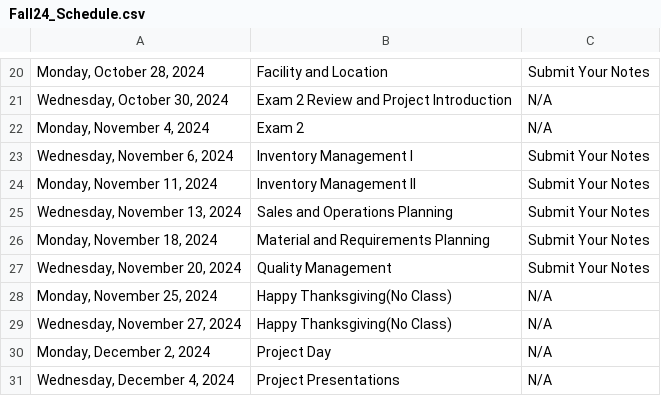
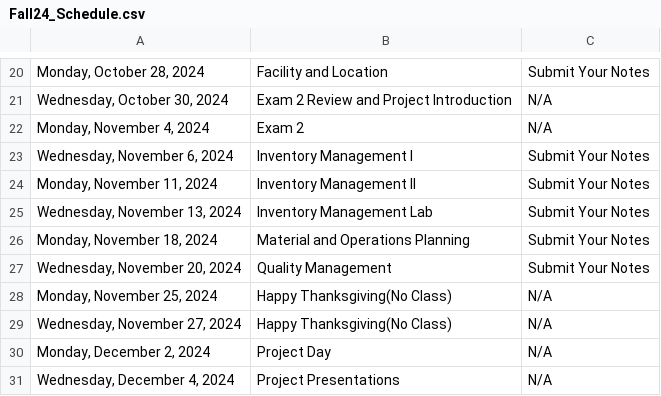
Before and after one commit to IanLiu0313/BAT3301_Spring25, a CSV file: Fall24_Schedule.csv, drawn as a sheet; only a part is shown, gaps mark what is left out.

```diff
--- a/Fall24_Schedule.csv
+++ b/Fall24_Schedule.csv
@@ -24,4 +24,4 @@
 "Monday, November 11, 2024",Inventory Management II,Submit Your Notes
-"Wednesday, November 13, 2024",Sales and Operations Planning,Submit Your Notes
-"Monday, November 18, 2024",Material and Requirements Planning,Submit Your Notes
+"Wednesday, November 13, 2024",Inventory Management Lab,Submit Your Notes
+"Monday, November 18, 2024",Material and Operations Planning,Submit Your Notes
 "Wednesday, November 20, 2024",Quality Management,Submit Your Notes
```
Also changed, not shown: 2 other files.
